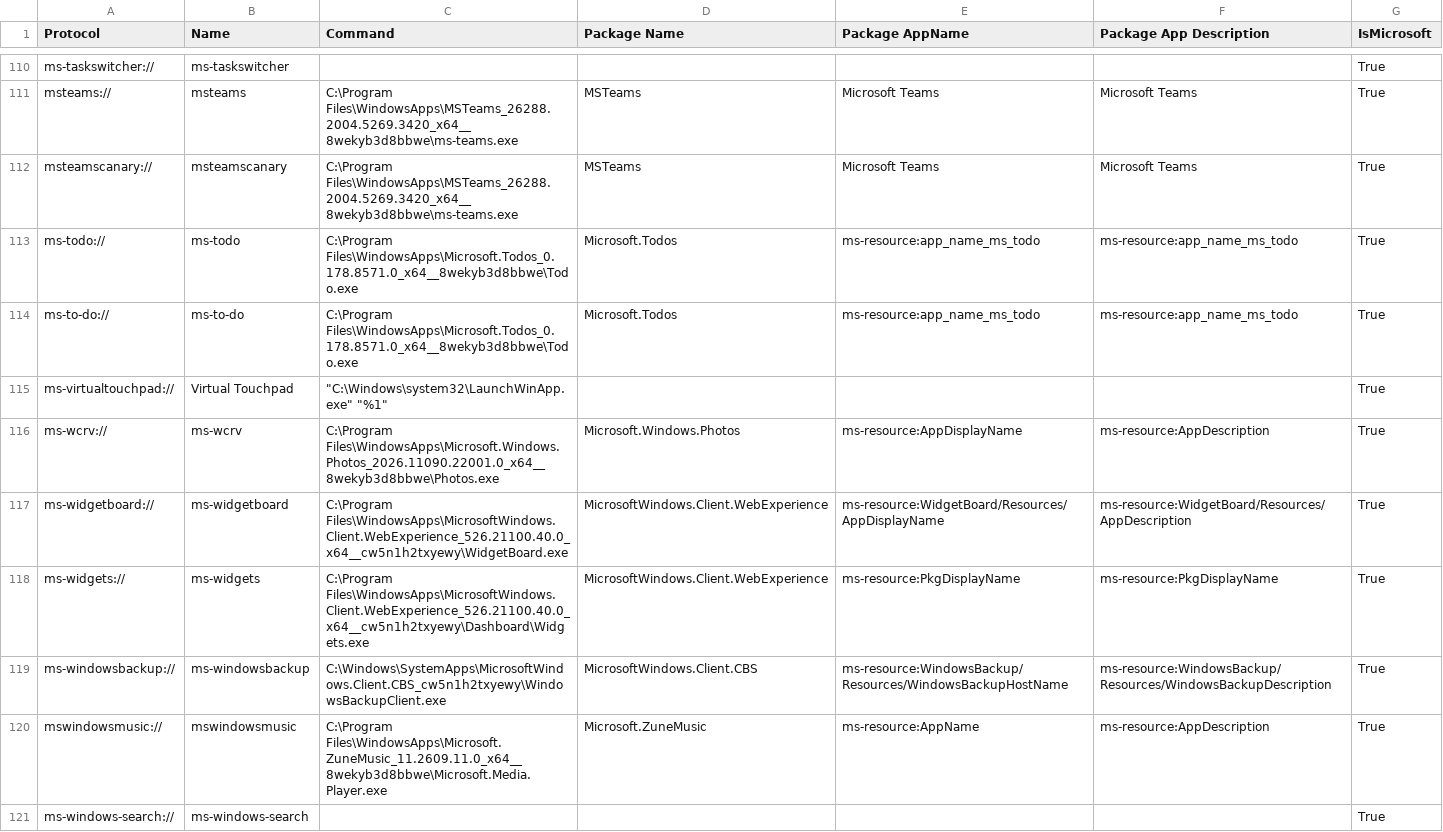
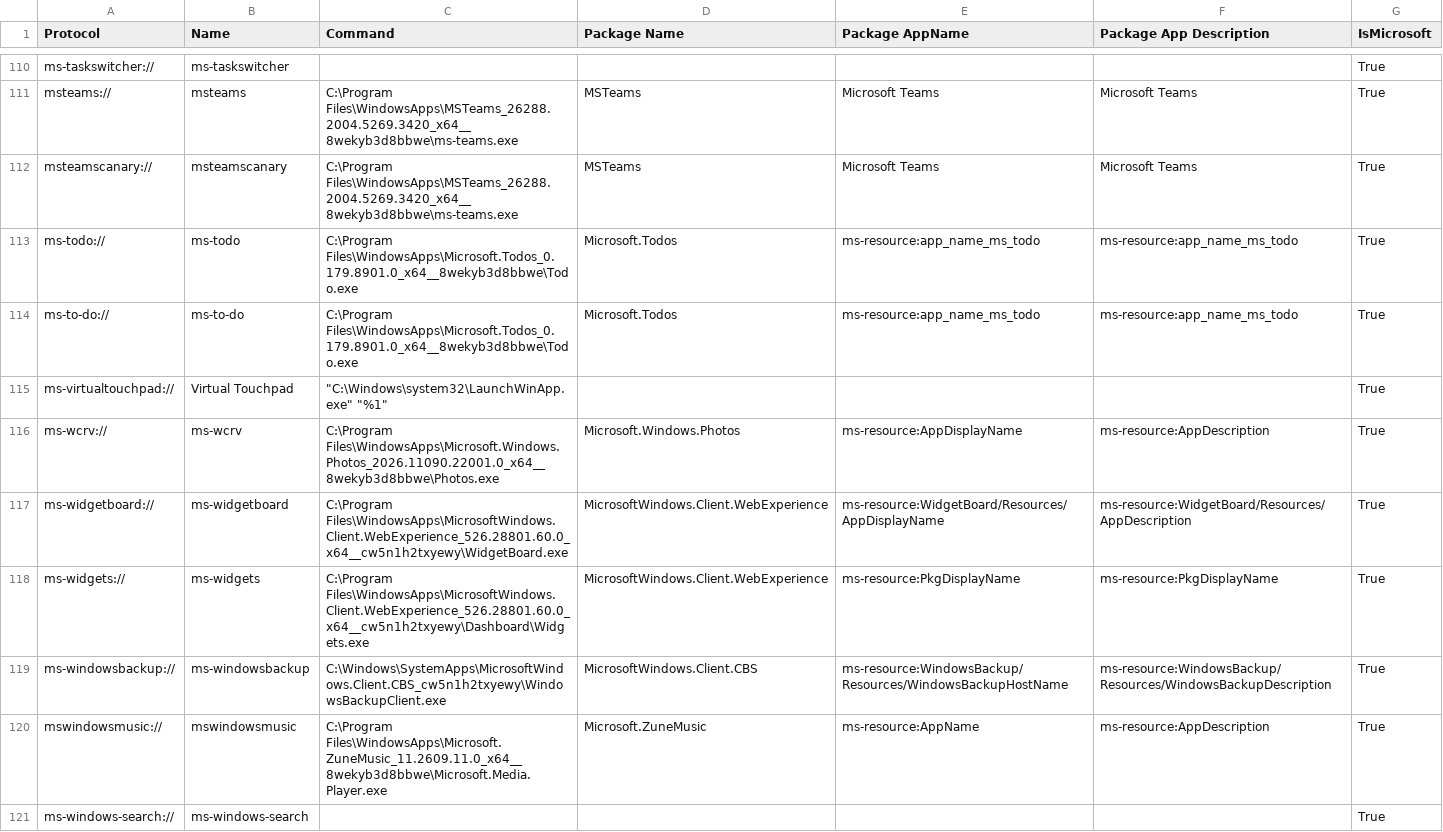
Before and after one commit to ThioJoe/Windows-Feature-ID-Scanner, a CSV file: data/builds/26200.9974-AMD64/super-god-mode/URL_Protocols.csv, drawn as a sheet; only a part is shown, gaps mark what is left out; the diff covers the shown part only.

```diff
--- a/data/builds/26200.9974-AMD64/super-god-mode/URL_Protocols.csv
+++ b/data/builds/26200.9974-AMD64/super-god-mode/URL_Protocols.csv
@@ -112,8 +112,8 @@
 "msteamscanary://","msteamscanary","C:\Program Files\WindowsApps\MSTeams_26288.2004.5269.3420_x64__8wekyb3d8bbwe\ms-teams.exe","MSTeams","Microsoft Teams","Microsoft Teams",True
-"ms-todo://","ms-todo","C:\Program Files\WindowsApps\Microsoft.Todos_0.178.8571.0_x64__8wekyb3d8bbwe\Todo.exe","Microsoft.Todos","ms-resource:app_name_ms_todo","ms-resource:app_name_ms_todo",True
-"ms-to-do://","ms-to-do","C:\Program Files\WindowsApps\Microsoft.Todos_0.178.8571.0_x64__8wekyb3d8bbwe\Todo.exe","Microsoft.Todos","ms-resource:app_name_ms_todo","ms-resource:app_name_ms_todo",True
+"ms-todo://","ms-todo","C:\Program Files\WindowsApps\Microsoft.Todos_0.179.8901.0_x64__8wekyb3d8bbwe\Todo.exe","Microsoft.Todos","ms-resource:app_name_ms_todo","ms-resource:app_name_ms_todo",True
+"ms-to-do://","ms-to-do","C:\Program Files\WindowsApps\Microsoft.Todos_0.179.8901.0_x64__8wekyb3d8bbwe\Todo.exe","Microsoft.Todos","ms-resource:app_name_ms_todo","ms-resource:app_name_ms_todo",True
 "ms-virtualtouchpad://","Virtual Touchpad","""C:\Windows\system32\LaunchWinApp.exe"" ""%1""","","","",True
 "ms-wcrv://","ms-wcrv","C:\Program Files\WindowsApps\Microsoft.Windows.Photos_2026.11090.22001.0_x64__8wekyb3d8bbwe\Photos.exe","Microsoft.Windows.Photos","ms-resource:AppDisplayName","ms-resource:AppDescription",True
-"ms-widgetboard://","ms-widgetboard","C:\Program Files\WindowsApps\MicrosoftWindows.Client.WebExperience_526.21100.40.0_x64__cw5n1h2txyewy\WidgetBoard.exe","MicrosoftWindows.Client.WebExperience","ms-resource:WidgetBoard/Resources/AppDisplayName","ms-resource:WidgetBoard/Resources/AppDescription",True
-"ms-widgets://","ms-widgets","C:\Program Files\WindowsApps\MicrosoftWindows.Client.WebExperience_526.21100.40.0_x64__cw5n1h2txyewy\Dashboard\Widgets.exe","MicrosoftWindows.Client.WebExperience","ms-resource:PkgDisplayName","ms-resource:PkgDisplayName",True
+"ms-widgetboard://","ms-widgetboard","C:\Program Files\WindowsApps\MicrosoftWindows.Client.WebExperience_526.28801.60.0_x64__cw5n1h2txyewy\WidgetBoard.exe","MicrosoftWindows.Client.WebExperience","ms-resource:WidgetBoard/Resources/AppDisplayName","ms-resource:WidgetBoard/Resources/AppDescription",True
+"ms-widgets://","ms-widgets","C:\Program Files\WindowsApps\MicrosoftWindows.Client.WebExperience_526.28801.60.0_x64__cw5n1h2txyewy\Dashboard\Widgets.exe","MicrosoftWindows.Client.WebExperience","ms-resource:PkgDisplayName","ms-resource:PkgDisplayName",True
 "ms-windowsbackup://","ms-windowsbackup","C:\Windows\SystemApps\MicrosoftWindows.Client.CBS_cw5n1h2txyewy\WindowsBackupClient.exe","MicrosoftWindows.Client.CBS","ms-resource:WindowsBackup/Resources/WindowsBackupHostName","ms-resource:WindowsBackup/Resources/WindowsBackupDescription",True
```
Also changed, not shown: 26 edited cells elsewhere in this file, data/builds/26100.9974-AMD64/super-god-mode/Hidden_App_Links.csv, data/builds/26100.9974-AMD64/super-god-mode/URL_Protocols.csv, 28 other files.
